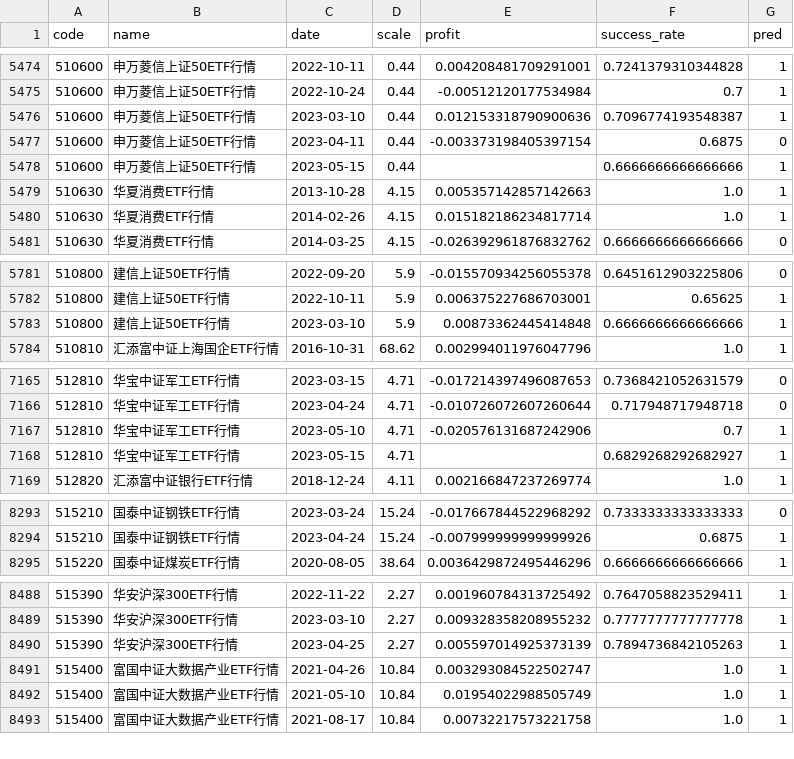
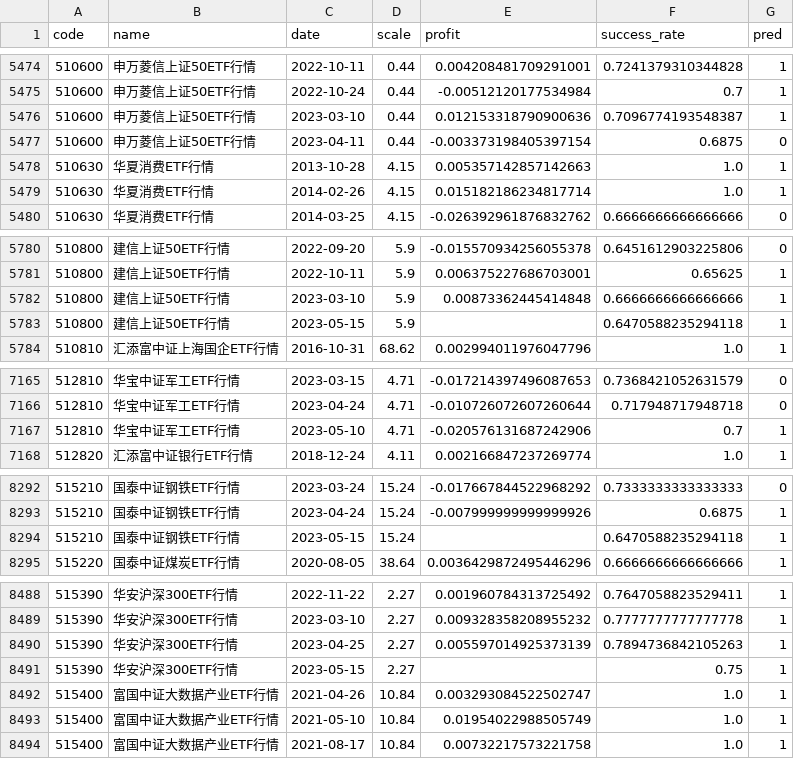
Before and after one commit to zuoxiaolei/qtrade2, a CSV file: data/ads/history_data.csv, drawn as a sheet; only a part is shown, gaps mark what is left out; the diff covers the shown part only.

```diff
--- a/data/ads/history_data.csv
+++ b/data/ads/history_data.csv
@@ -5477,3 +5477,2 @@ code,name,date,scale,profit,success_rate,pred
 510600,申万菱信上证50ETF行情,2023-04-11,0.44,-0.003373198405397154,0.6875,0
-510600,申万菱信上证50ETF行情,2023-05-15,0.44,,0.6666666666666666,1
 510630,华夏消费ETF行情,2013-10-28,4.15,0.005357142857142663,1.0,1
@@ -5783,2 +5782,3 @@ code,name,date,scale,profit,success_rate,pred
 510800,建信上证50ETF行情,2023-03-10,5.9,0.00873362445414848,0.6666666666666666,1
+510800,建信上证50ETF行情,2023-05-15,5.9,,0.6470588235294118,1
 510810,汇添富中证上海国企ETF行情,2016-10-31,68.62,0.002994011976047796,1.0,1
@@ -7167,3 +7167,2 @@ code,name,date,scale,profit,success_rate,pred
 512810,华宝中证军工ETF行情,2023-05-10,4.71,-0.020576131687242906,0.7,1
-512810,华宝中证军工ETF行情,2023-05-15,4.71,,0.6829268292682927,1
 512820,汇添富中证银行ETF行情,2018-12-24,4.11,0.002166847237269774,1.0,1
@@ -8294,2 +8293,3 @@ code,name,date,scale,profit,success_rate,pred
 515210,国泰中证钢铁ETF行情,2023-04-24,15.24,-0.007999999999999926,0.6875,1
+515210,国泰中证钢铁ETF行情,2023-05-15,15.24,,0.6470588235294118,1
 515220,国泰中证煤炭ETF行情,2020-08-05,38.64,0.0036429872495446296,0.6666666666666666,1
@@ -8490,2 +8490,3 @@ code,name,date,scale,profit,success_rate,pred
 515390,华安沪深300ETF行情,2023-04-25,2.27,0.005597014925373139,0.7894736842105263,1
+515390,华安沪深300ETF行情,2023-05-15,2.27,,0.75,1
 515400,富国中证大数据产业ETF行情,2021-04-26,10.84,0.003293084522502747,1.0,1
```
Also changed, not shown: 1 removed row and 1 edited cell elsewhere in this file, 1 other file.
